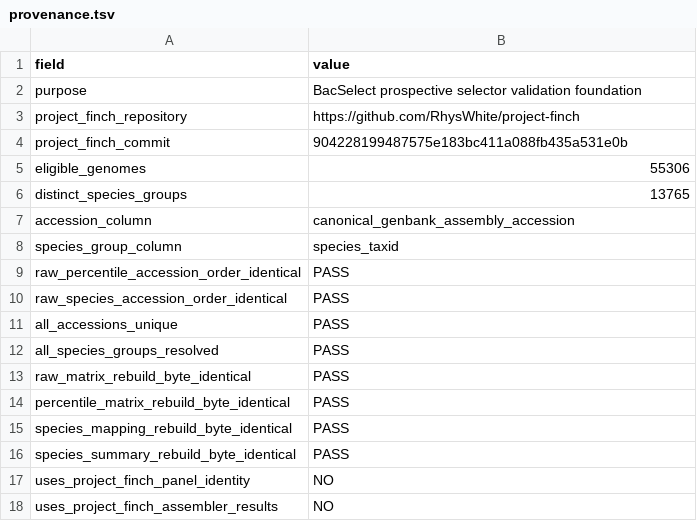
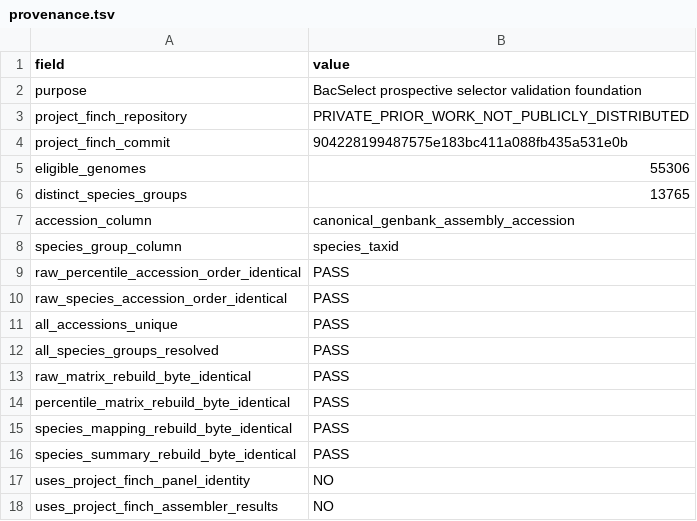
Before and after one commit to BacSelect/bacselect, a TSV file: validation/finch-foundation/provenance.tsv, drawn as a sheet.

Commit message:
Document software provenance and references

```diff
--- a/validation/finch-foundation/provenance.tsv
+++ b/validation/finch-foundation/provenance.tsv
@@ -2,3 +2,3 @@ field	value
 purpose	BacSelect prospective selector validation foundation
-project_finch_repository	https://github.com/RhysWhite/project-finch
+project_finch_repository	PRIVATE_PRIOR_WORK_NOT_PUBLICLY_DISTRIBUTED
 project_finch_commit	904228199487575e183bc411a088fb435a531e0b
```
Also changed, not shown: 3 other files.
